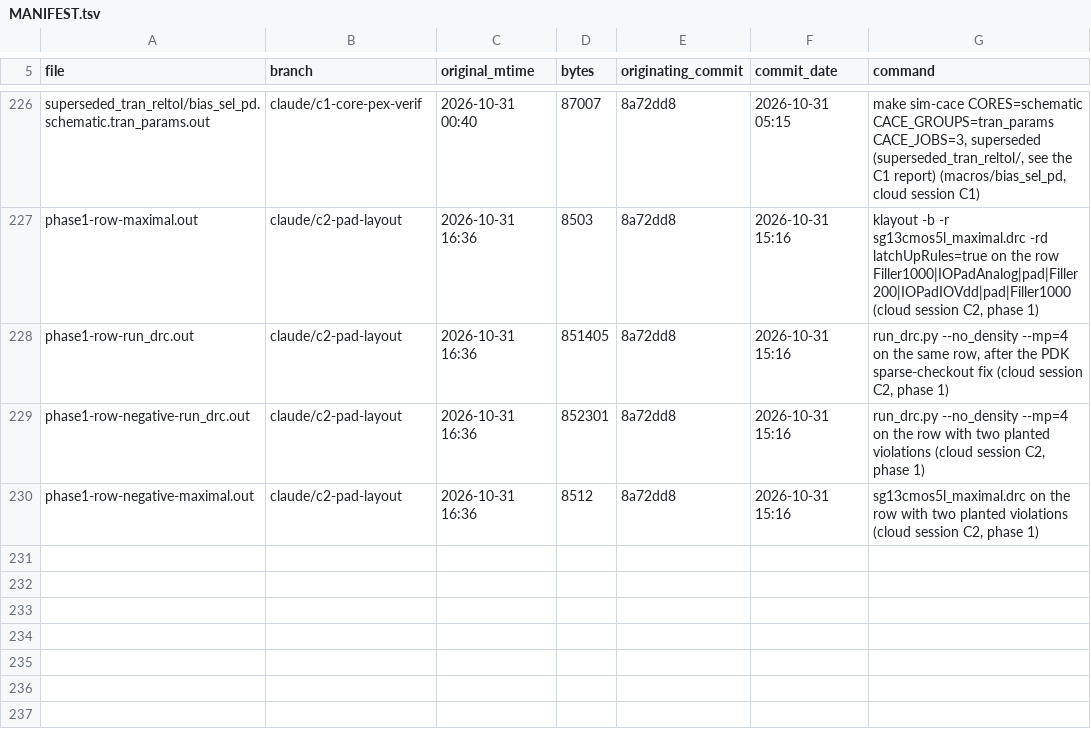
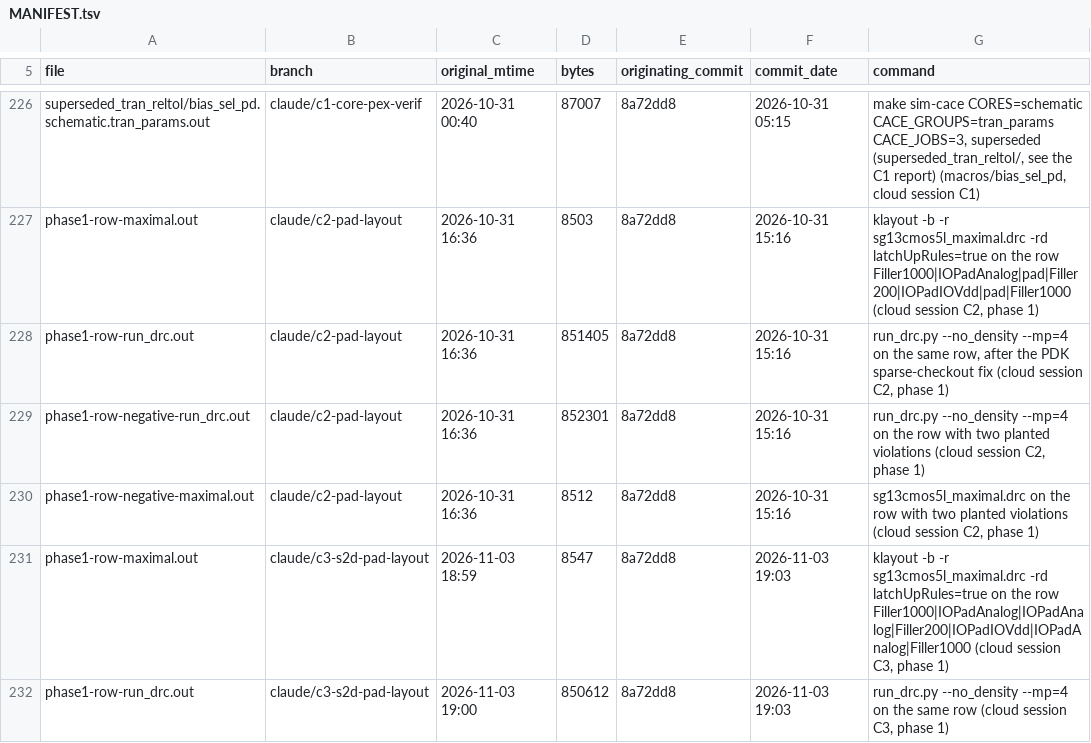
Before and after one commit to tatzelbrumm/sg13cmos5l_cm_ip__single2diff2single, a TSV file: sudelbuecher/MANIFEST.tsv, drawn as a sheet; only a part is shown, gaps mark what is left out.

```diff
--- a/sudelbuecher/MANIFEST.tsv
+++ b/sudelbuecher/MANIFEST.tsv
@@ -230 +230,3 @@ phase1-row-negative-run_drc.out	claude/c2-pad-layout	2026-10-31 16:36	852301	8a7
 phase1-row-negative-maximal.out	claude/c2-pad-layout	2026-10-31 16:36	8512	8a72dd8	2026-10-31 15:16	sg13cmos5l_maximal.drc on the row with two planted violations (cloud session C2, phase 1)
+phase1-row-maximal.out	claude/c3-s2d-pad-layout	2026-11-03 18:59	8547	8a72dd8	2026-11-03 19:03	klayout -b -r sg13cmos5l_maximal.drc -rd latchUpRules=true on the row Filler1000|IOPadAnalog|IOPadAnalog|Filler200|IOPadIOVdd|IOPadAnalog|Filler1000 (cloud session C3, phase 1)
+phase1-row-run_drc.out	claude/c3-s2d-pad-layout	2026-11-03 19:00	850612	8a72dd8	2026-11-03 19:03	run_drc.py --no_density --mp=4 on the same row (cloud session C3, phase 1)
```
Also changed, not shown: 42 other files.
